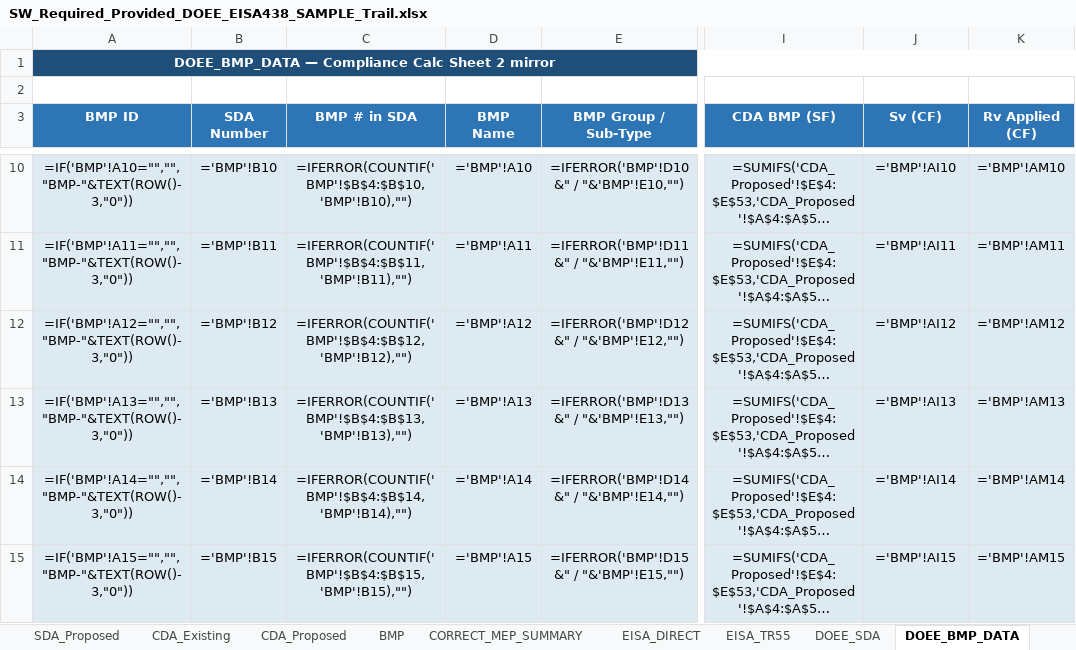
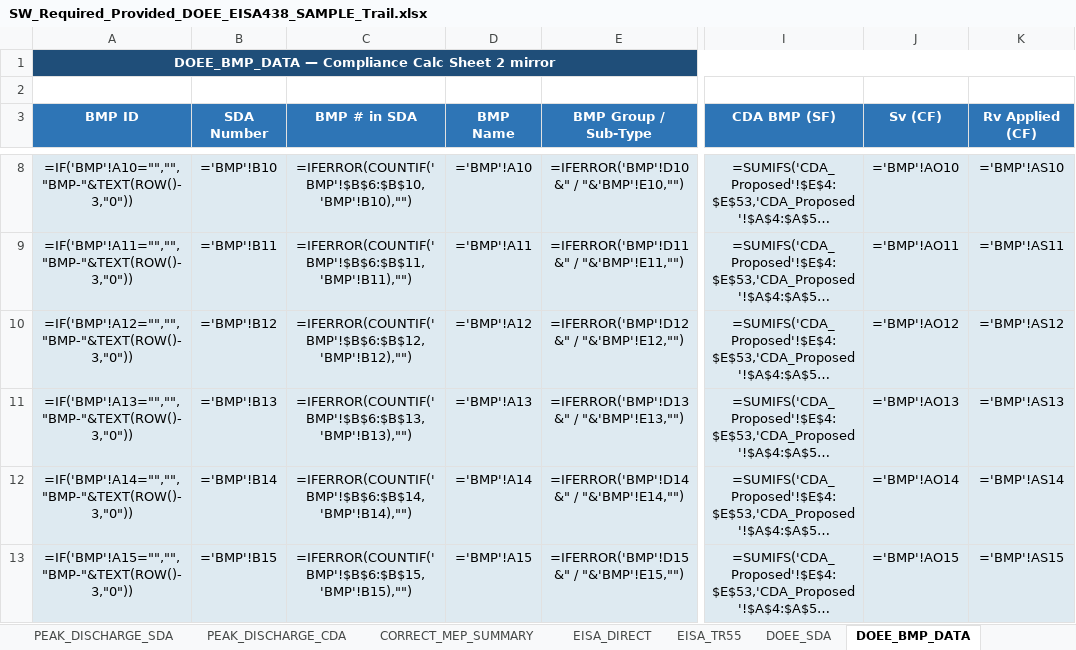
Before and after one commit to khnguyen88/ddot_doee_swm_guidelines_2026_v1, an Excel workbook: SW_Required_Provided_DOEE_EISA438_SAMPLE_Trail.xlsx, sheet DOEE_BMP_DATA, drawn as a sheet; only a part is shown, gaps mark what is left out; long unchanged cells end in …; values as stored, in another font and other column widths than the file's, no borders; formulas without a stored value are shown as written; addresses are those after the commit; the diff covers the shown part only; the diff names each change by its address in the sheet, - before the commit and + after, or states it on an @@ line.

Commit message:
regenerate fixtures: blank template + Minnesota Ave + Trail samples with new 81-col BMP schema, TC_PATH, PEAK_DISCHARGE_SDA/CDA, 2020 DOEE detention methodology

```diff
--- a/SW_Required_Provided_DOEE_EISA438_SAMPLE_Trail.xlsx (sheet DOEE_BMP_DATA)
+++ b/SW_Required_Provided_DOEE_EISA438_SAMPLE_Trail.xlsx (sheet DOEE_BMP_DATA)
+sheet tab: PEAK_DISCHARGE_SDA
+sheet tab: PEAK_DISCHARGE_CDA
-C8 (BMP # in SDA): =IFERROR(COUNTIF('BMP'!$B$4:$B$10,'BMP'!B10),"")
+C8 (BMP # in SDA): =IFERROR(COUNTIF('BMP'!$B$6:$B$10,'BMP'!B10),"")
-J8 (Sv (CF)): ='BMP'!AI10
+J8 (Sv (CF)): ='BMP'!AO10
-K8 (Rv Applied (CF)): ='BMP'!AM10
+K8 (Rv Applied (CF)): ='BMP'!AS10
-C9 (BMP # in SDA): =IFERROR(COUNTIF('BMP'!$B$4:$B$11,'BMP'!B11),"")
+C9 (BMP # in SDA): =IFERROR(COUNTIF('BMP'!$B$6:$B$11,'BMP'!B11),"")
-J9 (Sv (CF)): ='BMP'!AI11
+J9 (Sv (CF)): ='BMP'!AO11
-K9 (Rv Applied (CF)): ='BMP'!AM11
+K9 (Rv Applied (CF)): ='BMP'!AS11
-C10 (BMP # in SDA): =IFERROR(COUNTIF('BMP'!$B$4:$B$12,'BMP'!B12),"")
+C10 (BMP # in SDA): =IFERROR(COUNTIF('BMP'!$B$6:$B$12,'BMP'!B12),"")
-J10 (Sv (CF)): ='BMP'!AI12
+J10 (Sv (CF)): ='BMP'!AO12
-K10 (Rv Applied (CF)): ='BMP'!AM12
+K10 (Rv Applied (CF)): ='BMP'!AS12
-C11 (BMP # in SDA): =IFERROR(COUNTIF('BMP'!$B$4:$B$13,'BMP'!B13),"")
+C11 (BMP # in SDA): =IFERROR(COUNTIF('BMP'!$B$6:$B$13,'BMP'!B13),"")
-J11 (Sv (CF)): ='BMP'!AI13
+J11 (Sv (CF)): ='BMP'!AO13
-K11 (Rv Applied (CF)): ='BMP'!AM13
+K11 (Rv Applied (CF)): ='BMP'!AS13
-C12 (BMP # in SDA): =IFERROR(COUNTIF('BMP'!$B$4:$B$14,'BMP'!B14),"")
+C12 (BMP # in SDA): =IFERROR(COUNTIF('BMP'!$B$6:$B$14,'BMP'!B14),"")
-J12 (Sv (CF)): ='BMP'!AI14
+J12 (Sv (CF)): ='BMP'!AO14
-K12 (Rv Applied (CF)): ='BMP'!AM14
+K12 (Rv Applied (CF)): ='BMP'!AS14
-C13 (BMP # in SDA): =IFERROR(COUNTIF('BMP'!$B$4:$B$15,'BMP'!B15),"")
+C13 (BMP # in SDA): =IFERROR(COUNTIF('BMP'!$B$6:$B$15,'BMP'!B15),"")
-J13 (Sv (CF)): ='BMP'!AI15
+J13 (Sv (CF)): ='BMP'!AO15
-K13 (Rv Applied (CF)): ='BMP'!AM15
+K13 (Rv Applied (CF)): ='BMP'!AS15
```
Also changed, not shown: 2 added rows, 2 removed rows and 126 edited cells elsewhere in this sheet, sheet BMP, sheet CORRECT_MEP_SUMMARY, sheet DOEE_DETENTION_BMP, sheet DOEE_DETENTION, sheet PARAMS, sheet DOEE_COMPLIANCE, 2 more sheets, other sheet tabs, SW_Required_Provided_DOEE_EISA438.xlsx, SW_Required_Provided_DOEE_EISA438_SAMPLE_MinnesotaAve.xlsx.
